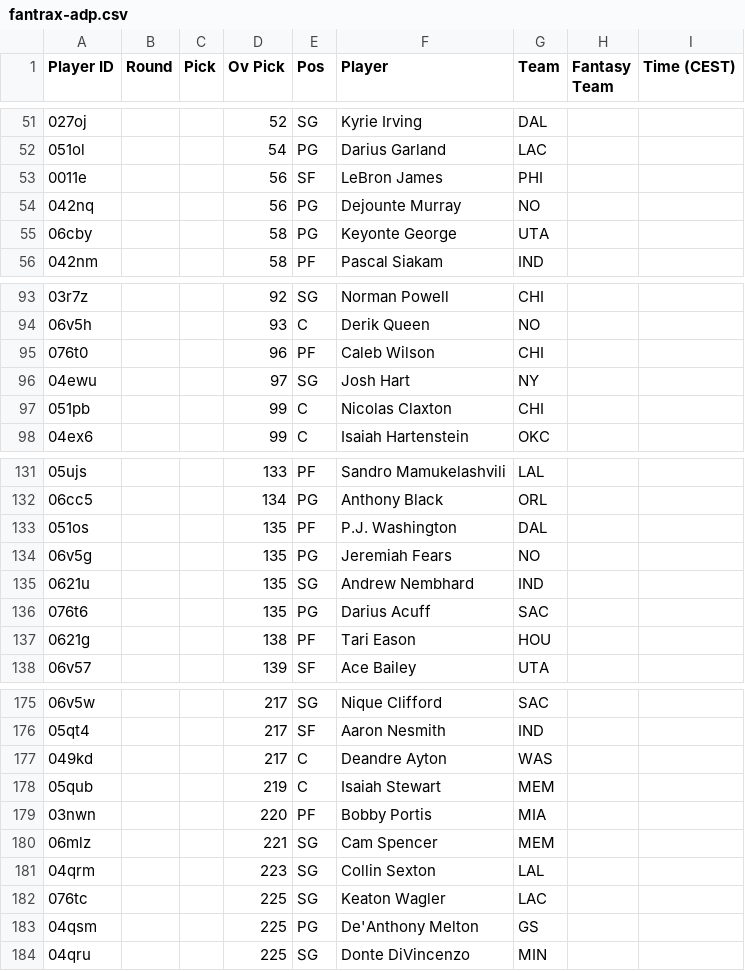
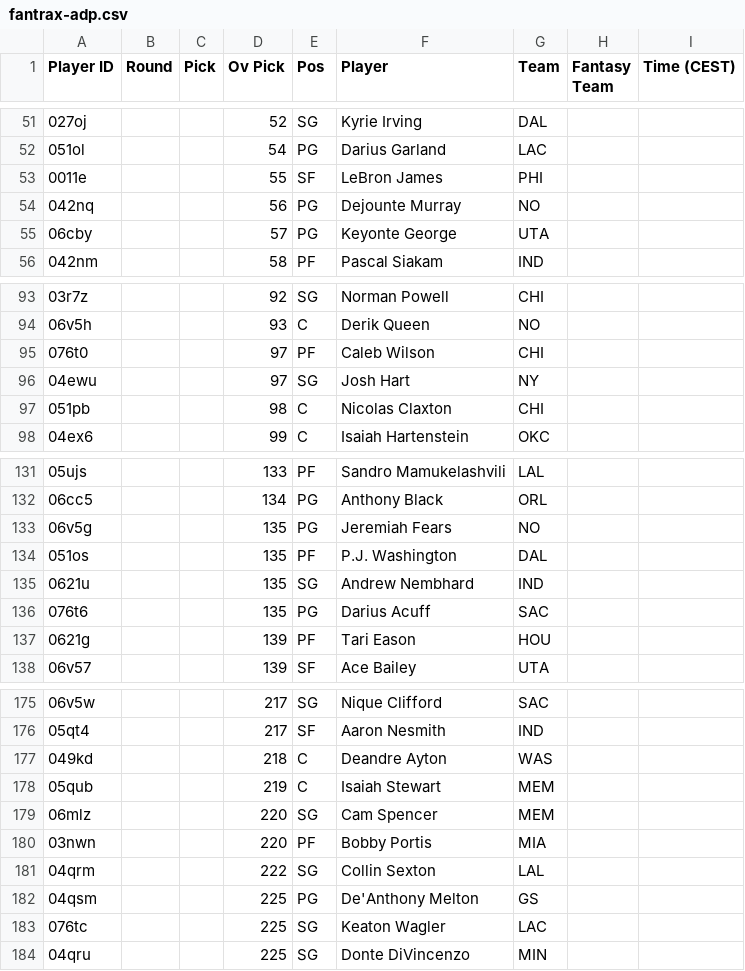
Before and after one commit to Pizzaratops/MFHFBs-NBA-Projections, a CSV file: data/fantrax-adp.csv, drawn as a sheet; only a part is shown, gaps mark what is left out; the diff covers the shown part only.

```diff
--- a/data/fantrax-adp.csv
+++ b/data/fantrax-adp.csv
@@ -52,5 +52,5 @@
 "051ol","","","54","PG","Darius Garland","LAC","",""
-"0011e","","","56","SF","LeBron James","PHI","",""
+"0011e","","","55","SF","LeBron James","PHI","",""
 "042nq","","","56","PG","Dejounte Murray","NO","",""
-"06cby","","","58","PG","Keyonte George","UTA","",""
+"06cby","","","57","PG","Keyonte George","UTA","",""
 "042nm","","","58","PF","Pascal Siakam","IND","",""
@@ -94,5 +94,5 @@
 "06v5h","","","93","C","Derik Queen","NO","",""
-"076t0","","","96","PF","Caleb Wilson","CHI","",""
+"076t0","","","97","PF","Caleb Wilson","CHI","",""
 "04ewu","","","97","SG","Josh Hart","NY","",""
-"051pb","","","99","C","Nicolas Claxton","CHI","",""
+"051pb","","","98","C","Nicolas Claxton","CHI","",""
 "04ex6","","","99","C","Isaiah Hartenstein","OKC","",""
@@ -132,7 +132,7 @@
 "06cc5","","","134","PG","Anthony Black","ORL","",""
+"06v5g","","","135","PG","Jeremiah Fears","NO","",""
 "051os","","","135","PF","P.J. Washington","DAL","",""
-"06v5g","","","135","PG","Jeremiah Fears","NO","",""
 "0621u","","","135","SG","Andrew Nembhard","IND","",""
 "076t6","","","135","PG","Darius Acuff","SAC","",""
-"0621g","","","138","PF","Tari Eason","HOU","",""
+"0621g","","","139","PF","Tari Eason","HOU","",""
 "06v57","","","139","SF","Ace Bailey","UTA","",""
@@ -176,9 +176,9 @@
 "05qt4","","","217","SF","Aaron Nesmith","IND","",""
-"049kd","","","217","C","Deandre Ayton","WAS","",""
+"049kd","","","218","C","Deandre Ayton","WAS","",""
 "05qub","","","219","C","Isaiah Stewart","MEM","",""
+"06mlz","","","220","SG","Cam Spencer","MEM","",""
 "03nwn","","","220","PF","Bobby Portis","MIA","",""
-"06mlz","","","221","SG","Cam Spencer","MEM","",""
-"04qrm","","","223","SG","Collin Sexton","LAL","",""
+"04qrm","","","222","SG","Collin Sexton","LAL","",""
+"04qsm","","","225","PG","De'Anthony Melton","GS","",""
 "076tc","","","225","SG","Keaton Wagler","LAC","",""
-"04qsm","","","225","PG","De'Anthony Melton","GS","",""
 "04qru","","","225","SG","Donte DiVincenzo","MIN","",""
```
Also changed, not shown: 3 added rows, 3 removed rows, 7 moved rows and 10 edited cells elsewhere in this file, 1 other file.
